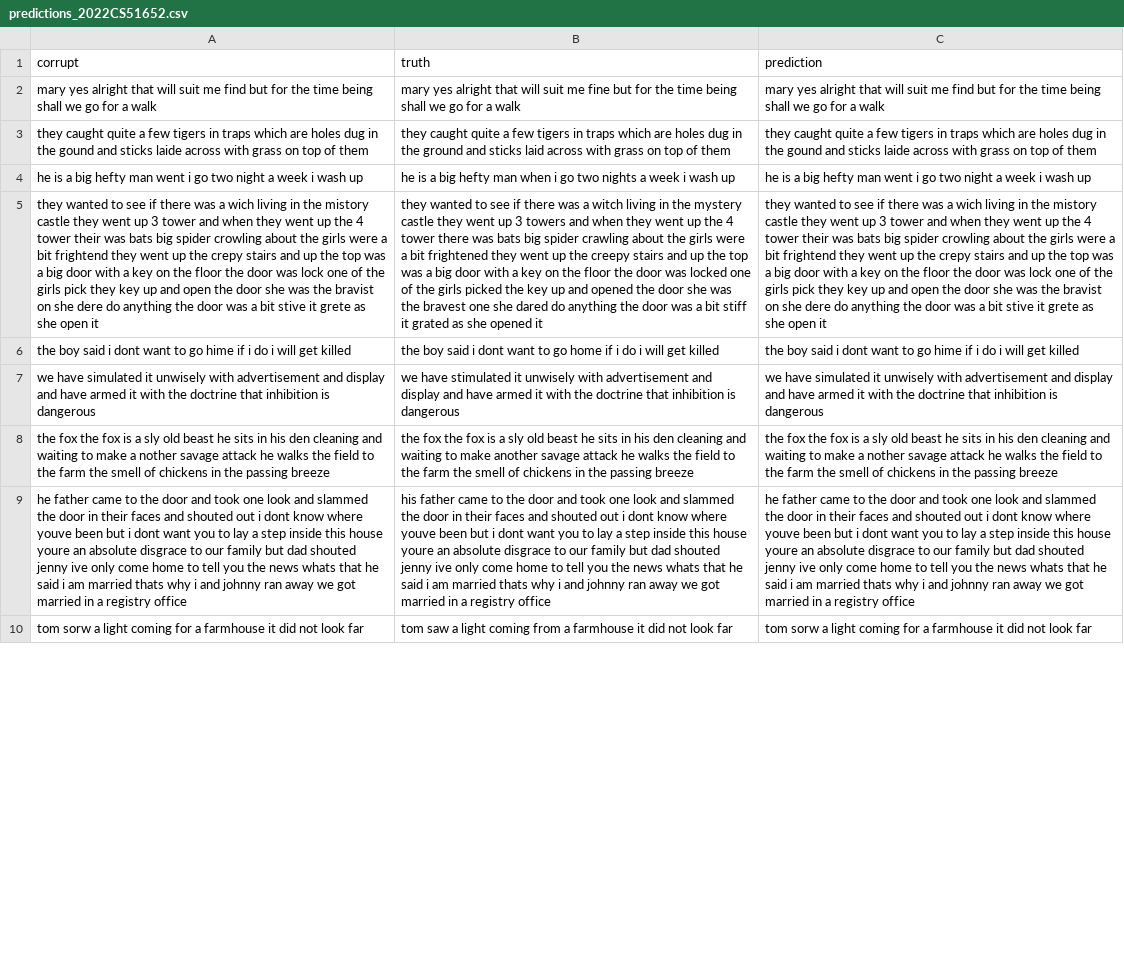
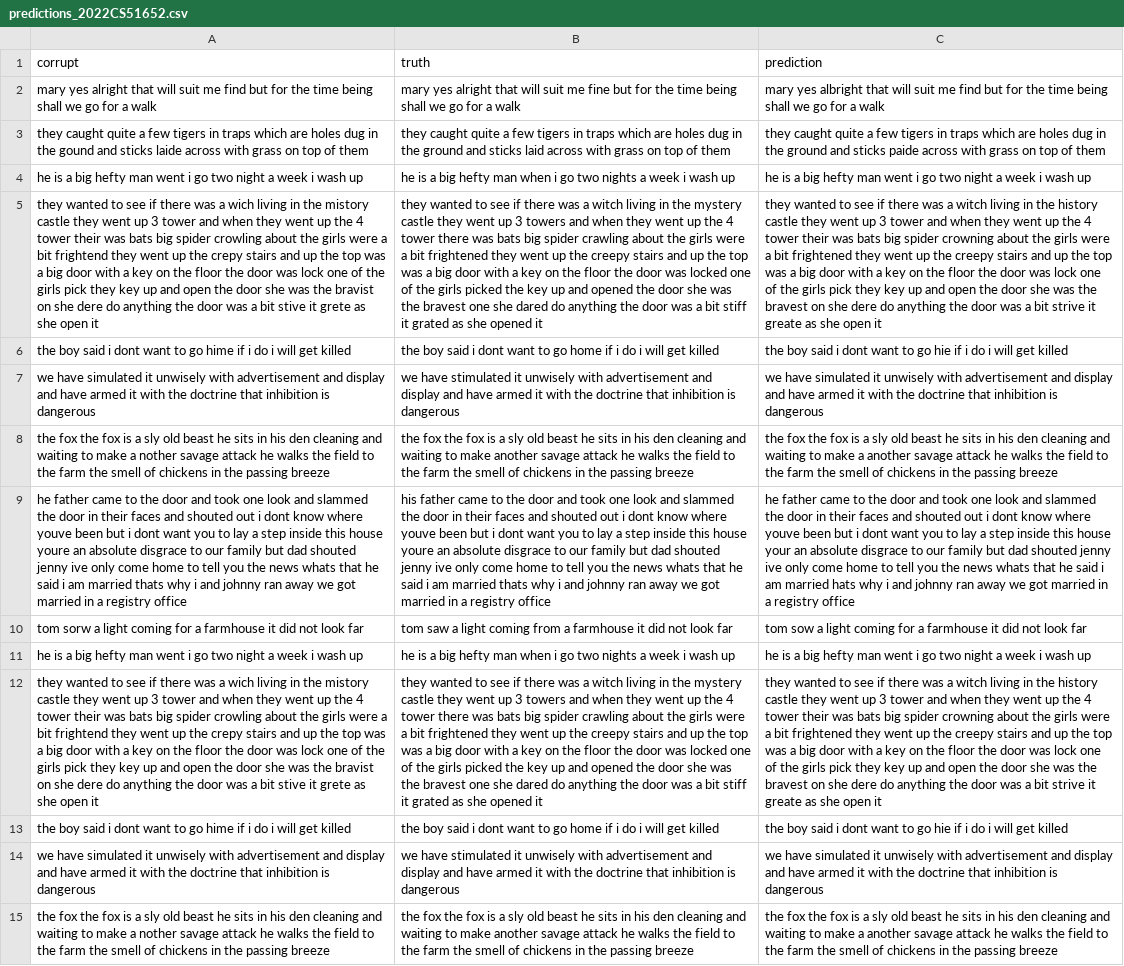
Before and after one commit to deadsmash07/NLP, a CSV file: predictions/predictions_2022CS51652.csv, drawn as a sheet; only a part is shown; the diff covers the shown part only; the diff names each change by its address in the sheet, - before the commit and + after, or states it on an @@ line.

```diff
--- a/predictions/predictions_2022CS51652.csv
+++ b/predictions/predictions_2022CS51652.csv
-C2: mary yes alright that will…
+C2: mary yes albright that will…
-C3: …in the gound and sticks laide across with…
+C3: …in the ground and sticks paide across with…
-C5: …was a wich living in the mistory castle they went up 3 tower and when they went up the 4 tower their was bats big spider crowling about the girls were a bit frightend they went up the crepy stairs and up the top was a big door with a key on the floor the door was lock one of the girls pick they key up and open the door she was the bravist on she dere do anything the door was a bit stive it grete as she…
+C5: …was a witch living in the history castle they went up 3 tower and when they went up the 4 tower their was bats big spider crowning about the girls were a bit frightened they went up the creepy stairs and up the top was a big door with a key on the floor the door was lock one of the girls pick they key up and open the door she was the bravest on she dere do anything the door was a bit strive it greate as she…
-C6: …to go hime if i…
+C6: …to go hie if i…
-C8: …make a nother savage attack…
+C8: …make a another savage attack…
-C9: …this house youre an absolute disgrace to our family but dad shouted jenny ive only come home to tell you the news whats that he said i am married thats why i…
+C9: …this house your an absolute disgrace to our family but dad shouted jenny ive only come home to tell you the news whats that he said i am married hats why i…
-C10: tom sorw a light…
+C10: tom sow a light…
+row 11: he is a big hefty man went i go two night a week i wash up | he is a big hefty man when i go two nights a week i wash up | he is a big hefty man went i go two night a week i wash up
+row 12: they wanted to see if there was a wich living in the mistory castle they went up 3 tower and when they went up the 4 tower their was bats big spider crowling about the girls were a bit frightend they went up the crepy stairs and up the top was a big door with a key on the floor the door was lock one of the girls pick they key up and open the door she was the bravist on she dere do anything the door was a bit stive it grete as she open it | they wanted to see if there was a witch living in the mystery castle they went up 3 towers and when they went up the 4 tower there was bats big spider crawling about the girls were a bit frightened they went up the creepy stairs and up the top was a big door with a key on the floor the door was locked one of the girls picked the key up and opened the door she was the bravest one she dared do anything the door was a bit stiff it grated as she opened it | they wanted to see if there was a witch living in the history castle they went up 3 tower and when they went up the 4 tower their was bats big spider crowning about the girls were a bit frightened they went up the creepy stairs and up the top was a big door with a key on the floor the door was lock one of the girls pick they key up and open the door she was the bravest on she dere do anything the door was a bit strive it greate as she open it
+row 13: the boy said i dont want to go hime if i do i will get killed | the boy said i dont want to go home if i do i will get killed | the boy said i dont want to go hie if i do i will get killed
+row 14: we have simulated it unwisely with advertisement and display and have armed it with the doctrine that inhibition is dangerous | we have stimulated it unwisely with advertisement and display and have armed it with the doctrine that inhibition is dangerous | we have simulated it unwisely with advertisement and display and have armed it with the doctrine that inhibition is dangerous
+row 15: the fox the fox is a sly old beast he sits in his den cleaning and waiting to make a nother savage attack he walks the field to the farm the smell of chickens in the passing breeze | the fox the fox is a sly old beast he sits in his den cleaning and waiting to make another savage attack he walks the field to the farm the smell of chickens in the passing breeze | the fox the fox is a sly old beast he sits in his den cleaning and waiting to make a another savage attack he walks the field to the farm the smell of chickens in the passing breeze
```
Also changed, not shown: 4 added rows, 1 removed row and 66 edited cells elsewhere in this file, 9 other files.
